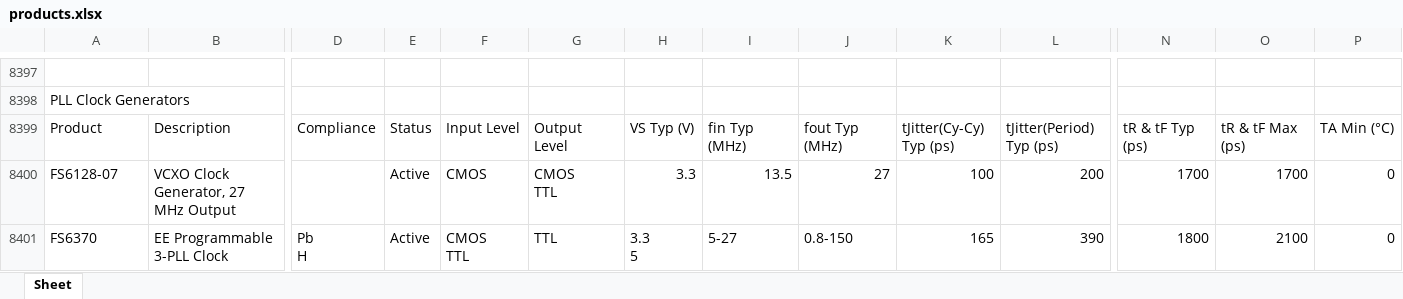
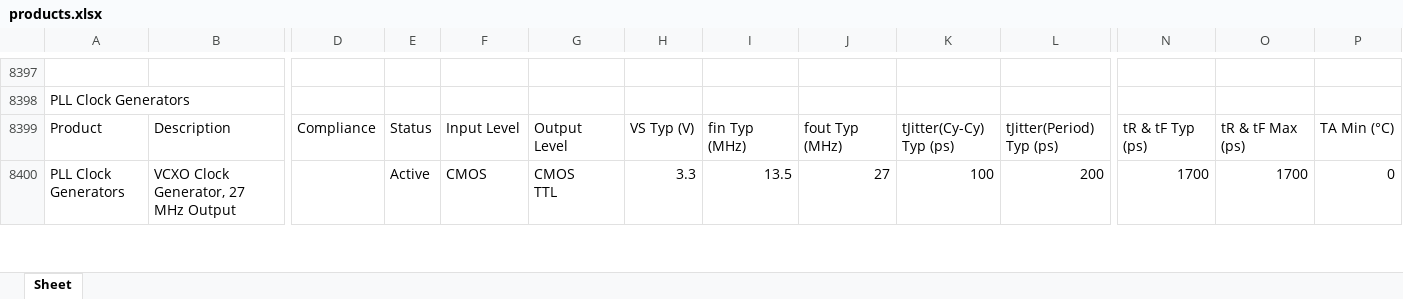
Before and after one commit to faizanalhassan/ititans_scrapers, an Excel workbook: results_data_frames/onsemi.com/products.xlsx, sheet Sheet, drawn as a sheet; only a part is shown, gaps mark what is left out; values as stored, in another font and other column widths than the file's, no cell formats; removed rows and columns are numbered as before the commit, all else as after; rows hold the shown columns only; ↵ is a line break in a cell; the diff covers the shown part only; the diff names each change by its address in the sheet, - before the commit and + after, or states it on an @@ line.

```diff
--- a/results_data_frames/onsemi.com/products.xlsx (sheet Sheet)
+++ b/results_data_frames/onsemi.com/products.xlsx (sheet Sheet)
-A8400: FS6128-07
+A8400: PLL Clock Generators
-row 8401: FS6370 | EE Programmable 3-PLL Clock | Pb ↵ H | Active | CMOS ↵ TTL | TTL | 3.3 ↵ 5 | 5-27 | 0.8-150 | 165 | 390 | 1800 | 2100 | 0
```
Also changed, not shown: 54 added rows, 43 removed rows, 1 moved row and 88 edited cells elsewhere in this sheet, cell formats, 1 other file.
